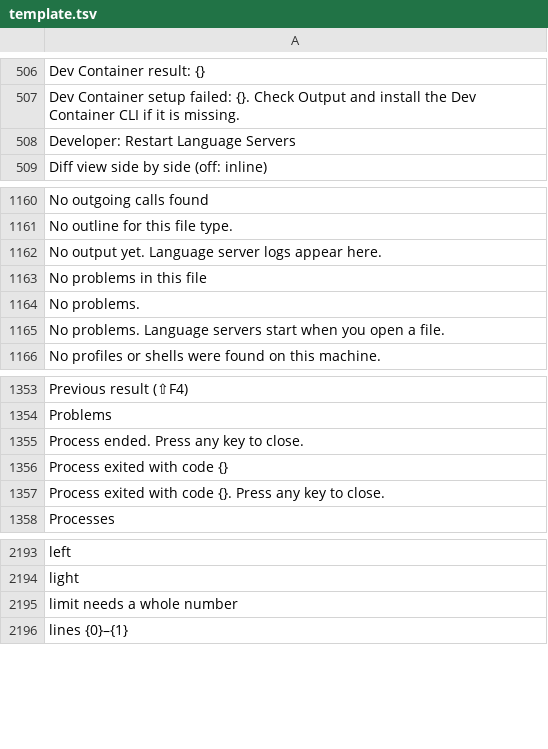
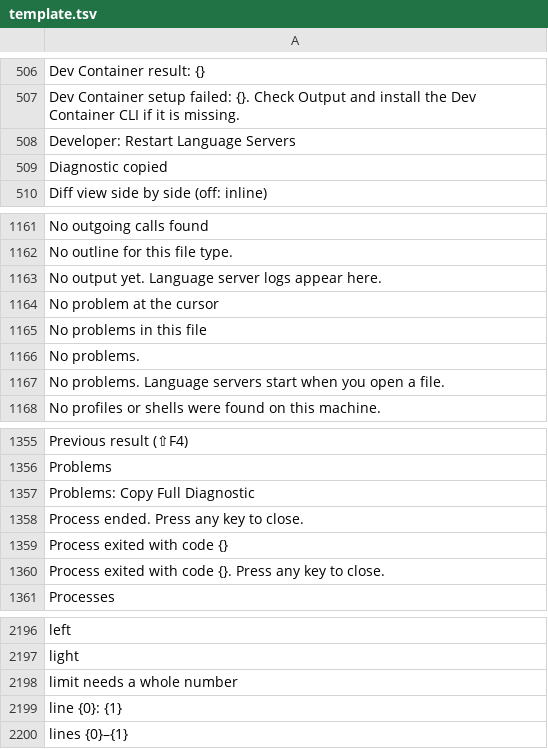
Before and after one commit to doancan/codeyard, a TSV file: crates/app/locales/template.tsv, drawn as a sheet; only a part is shown, gaps mark what is left out.

```diff
--- a/crates/app/locales/template.tsv
+++ b/crates/app/locales/template.tsv
@@ -508,2 +508,3 @@ Dev Container setup failed: {}. Check Output and install the Dev Container CLI i
 Developer: Restart Language Servers	
+Diagnostic copied	
 Diff view side by side (off: inline)	
@@ -1162,2 +1163,3 @@ No outline for this file type.
 No output yet. Language server logs appear here.	
+No problem at the cursor	
 No problems in this file	
@@ -1354,2 +1356,3 @@ Previous result (⇧F4)
 Problems	
+Problems: Copy Full Diagnostic	
 Process ended. Press any key to close.	
@@ -2195,2 +2198,3 @@ light
 limit needs a whole number	
+line {0}: {1}	
 lines {0}–{1}	
```
Also changed, not shown: crates/app/locales/tr.tsv, 19 other files.
